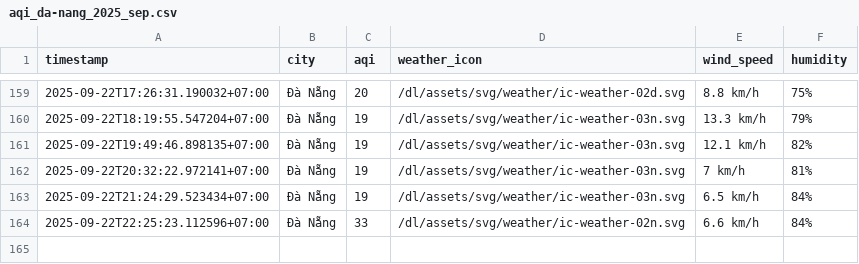
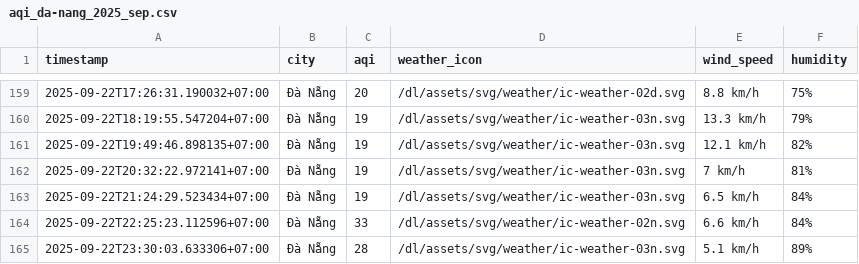
Before and after one commit to HiAmNear/iqair-crawling, a CSV file: result/da-nang/aqi_da-nang_2025_sep.csv, drawn as a sheet; only a part is shown, gaps mark what is left out; the diff names each change by its address in the sheet, - before the commit and + after, or states it on an @@ line.

```diff
--- a/result/da-nang/aqi_da-nang_2025_sep.csv
+++ b/result/da-nang/aqi_da-nang_2025_sep.csv
+row 165: 2025-09-22T23:30:03.633306+07:00 | Đà Nẵng | 28 | /dl/assets/svg/weather/ic-weather-03n.svg | 5.1 km/h | 89%
```
Also changed, not shown: result/can-tho/aqi_can-tho_2025_sep.csv, result/hai-phong/aqi_hai-phong_2025_sep.csv, 4 other files.
